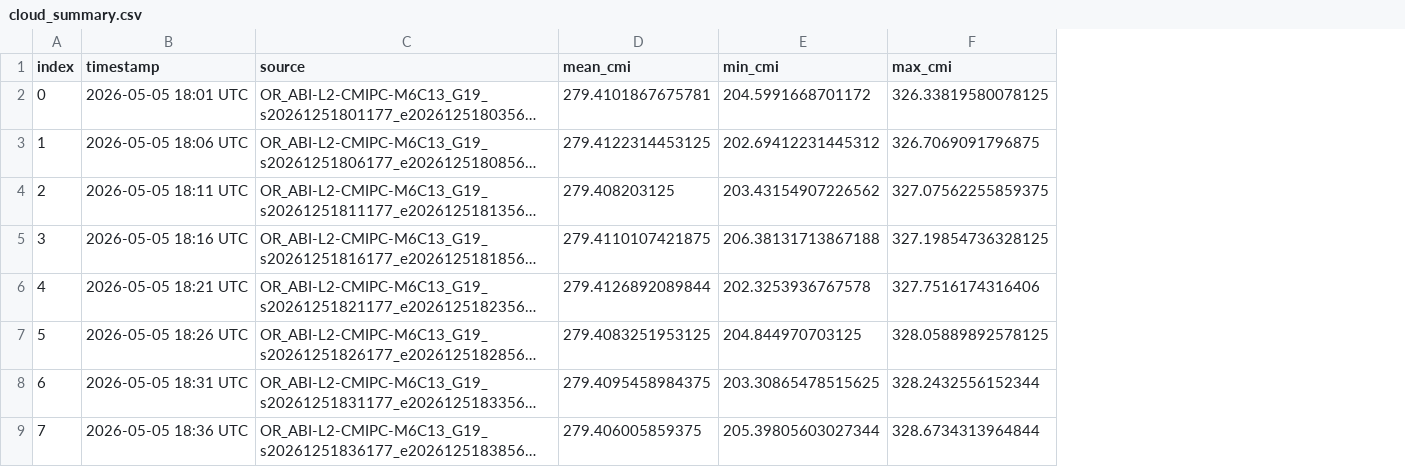
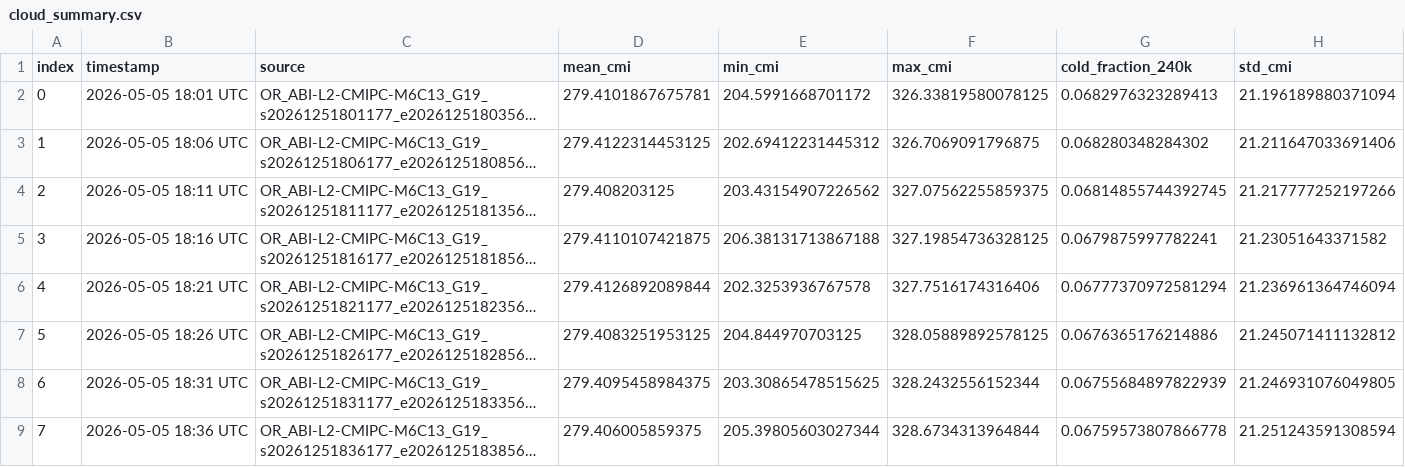
Before and after one commit to Joshuaamm7/DSS106-project3, a CSV file: data/frames/cloud_summary.csv, drawn as a sheet; only a part is shown; long unchanged cells end in …; the diff covers the shown part only; the diff names each change by its address in the sheet, - before the commit and + after, or states it on an @@ line.

Commit message:
more data+main.js update

```diff
--- a/data/frames/cloud_summary.csv
+++ b/data/frames/cloud_summary.csv
+column G (cold_fraction_240k), rows 2-9: 0.0682976323289413 | 0.068280348284302 | 0.06814855744392745 | 0.0679875997782241 | 0.06777370972581294 | 0.0676365176214886 | 0.06755684897822939 | 0.06759573807866778
+column H (std_cmi), rows 2-9: 21.196189880371094 | 21.211647033691406 | 21.217777252197266 | 21.23051643371582 | 21.236961364746094 | 21.245071411132812 | 21.246931076049805 | 21.251243591308594
```
Also changed, not shown: 24 added rows elsewhere in this file, 42 other files.
